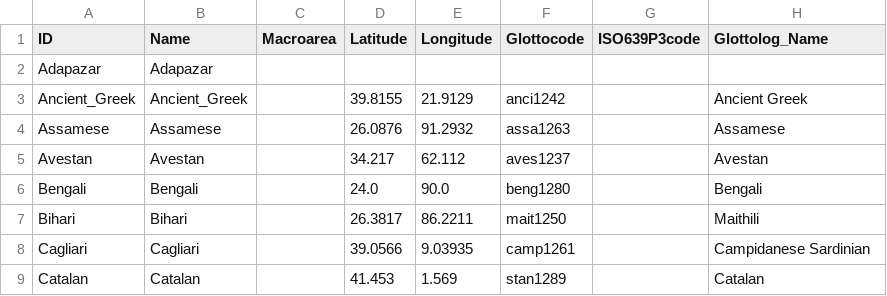
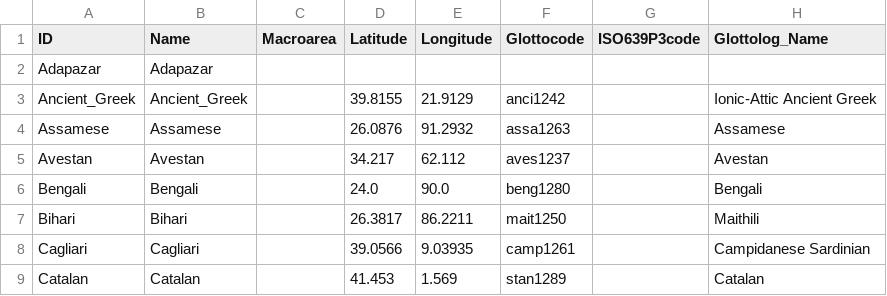
Before and after one commit to phlorest/chang_et_al2015, a CSV file: cldf/languages.csv, drawn as a sheet; only a part is shown.

```diff
--- a/cldf/languages.csv
+++ b/cldf/languages.csv
@@ -2,3 +2,3 @@ ID,Name,Macroarea,Latitude,Longitude,Glottocode,ISO639P3code,Glottolog_Name
 Adapazar,Adapazar,,,,,,
-Ancient_Greek,Ancient_Greek,,39.8155,21.9129,anci1242,,Ancient Greek
+Ancient_Greek,Ancient_Greek,,39.8155,21.9129,anci1242,,Ionic-Attic Ancient Greek
 Assamese,Assamese,,26.0876,91.2932,assa1263,,Assamese
```
Also changed, not shown: 14 other files.
